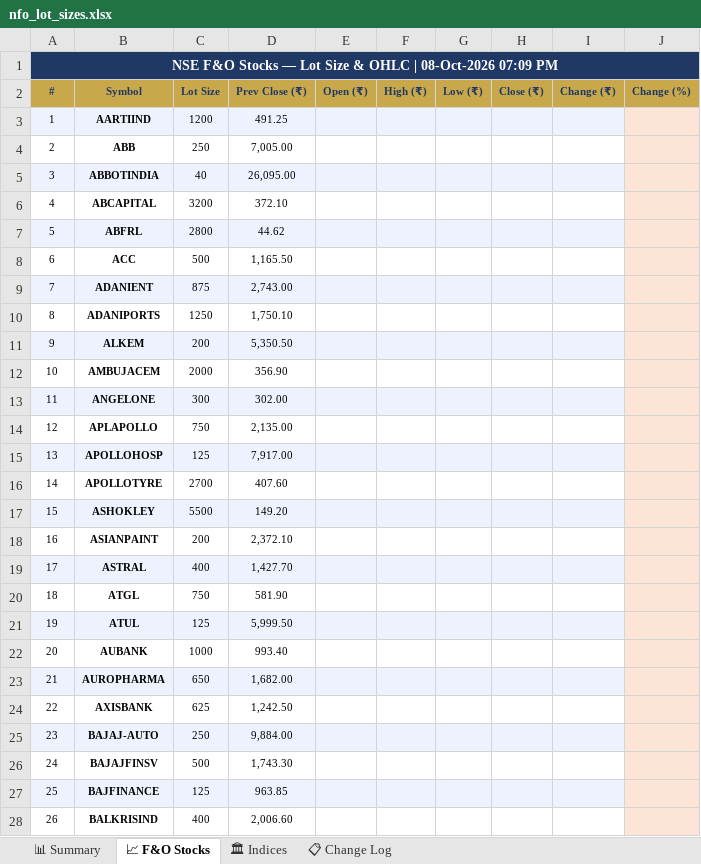
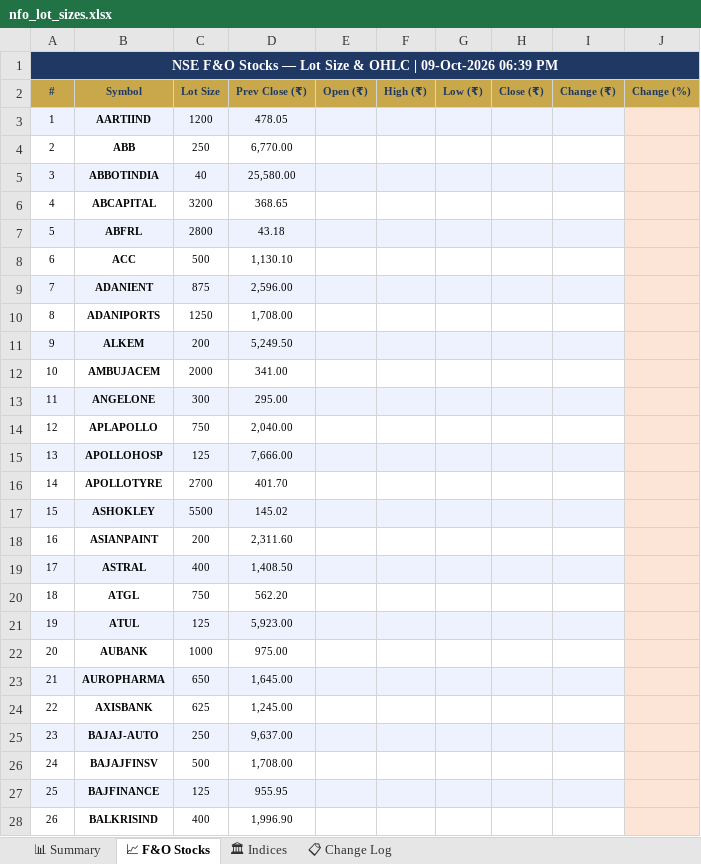
Before and after one commit to spurandhar0/nfo-lot-size-tracker, an Excel workbook: data/nfo_lot_sizes.xlsx, sheet 📈 F&O Stocks, drawn as a sheet; only a part is shown; values as stored, in another font and other column widths than the file's, no borders; the diff covers the shown part only; the diff names each change by its address in the sheet, - before the commit and + after, or states it on an @@ line.

```diff
--- a/data/nfo_lot_sizes.xlsx (sheet 📈 F&O Stocks)
+++ b/data/nfo_lot_sizes.xlsx (sheet 📈 F&O Stocks)
-A1 (#): …OHLC | 08-Oct-2026 07:09 PM
+A1 (#): …OHLC | 09-Oct-2026 06:39 PM
-D3 (Prev Close (₹)): 491.25
+D3 (Prev Close (₹)): 478.05
-D4 (Prev Close (₹)): 7,005.00
+D4 (Prev Close (₹)): 6,770.00
-D5 (Prev Close (₹)): 26,095.00
+D5 (Prev Close (₹)): 25,580.00
-D6 (Prev Close (₹)): 372.10
+D6 (Prev Close (₹)): 368.65
-D7 (Prev Close (₹)): 44.62
+D7 (Prev Close (₹)): 43.18
-D8 (Prev Close (₹)): 1,165.50
+D8 (Prev Close (₹)): 1,130.10
-D9 (Prev Close (₹)): 2,743.00
+D9 (Prev Close (₹)): 2,596.00
-D10 (Prev Close (₹)): 1,750.10
+D10 (Prev Close (₹)): 1,708.00
-D11 (Prev Close (₹)): 5,350.50
+D11 (Prev Close (₹)): 5,249.50
-D12 (Prev Close (₹)): 356.90
+D12 (Prev Close (₹)): 341.00
-D13 (Prev Close (₹)): 302.00
+D13 (Prev Close (₹)): 295.00
-D14 (Prev Close (₹)): 2,135.00
+D14 (Prev Close (₹)): 2,040.00
-D15 (Prev Close (₹)): 7,917.00
+D15 (Prev Close (₹)): 7,666.00
-D16 (Prev Close (₹)): 407.60
+D16 (Prev Close (₹)): 401.70
-D17 (Prev Close (₹)): 149.20
+D17 (Prev Close (₹)): 145.02
-D18 (Prev Close (₹)): 2,372.10
+D18 (Prev Close (₹)): 2,311.60
-D19 (Prev Close (₹)): 1,427.70
+D19 (Prev Close (₹)): 1,408.50
-D20 (Prev Close (₹)): 581.90
+D20 (Prev Close (₹)): 562.20
-D21 (Prev Close (₹)): 5,999.50
+D21 (Prev Close (₹)): 5,923.00
-D22 (Prev Close (₹)): 993.40
+D22 (Prev Close (₹)): 975.00
-D23 (Prev Close (₹)): 1,682.00
+D23 (Prev Close (₹)): 1,645.00
-D24 (Prev Close (₹)): 1,242.50
+D24 (Prev Close (₹)): 1,245.00
-D25 (Prev Close (₹)): 9,884.00
+D25 (Prev Close (₹)): 9,637.00
-D26 (Prev Close (₹)): 1,743.30
+D26 (Prev Close (₹)): 1,708.00
-D27 (Prev Close (₹)): 963.85
+D27 (Prev Close (₹)): 955.95
-D28 (Prev Close (₹)): 2,006.60
+D28 (Prev Close (₹)): 1,996.90
```
Also changed, not shown: 151 edited cells elsewhere in this sheet, sheet 📊 Summary, sheet 📋 Change Log, sheet 🏛 Indices, 1 other file.
